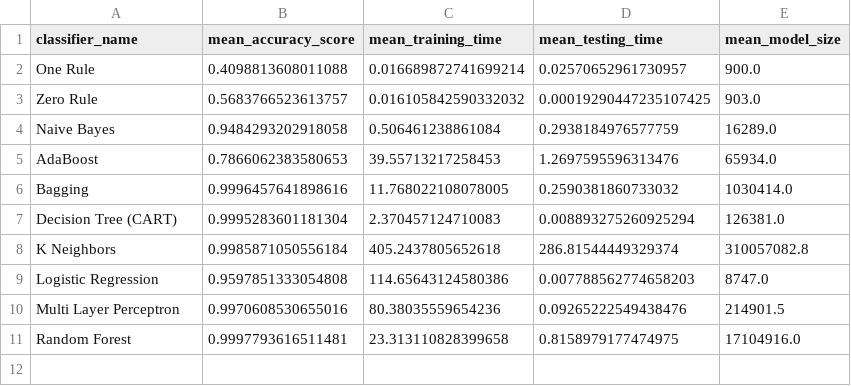
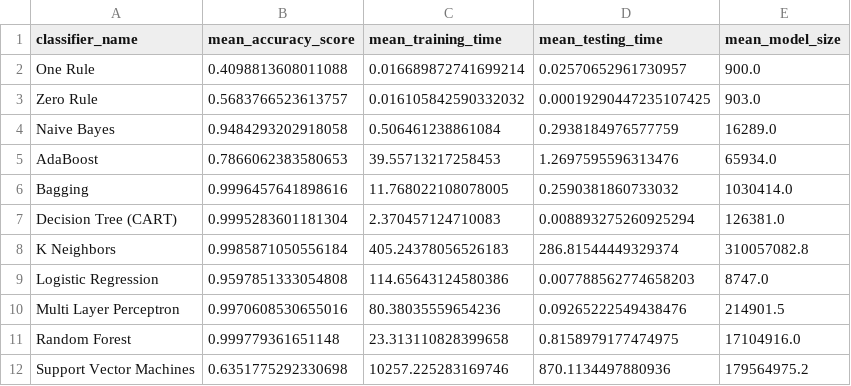
Before and after one commit to ati-ozgur/classifier-comparison-using-DAR, a CSV file: codePython/results/kdd99_10percent_10_fold.csv, drawn as a sheet.

Commit message:
update results

```diff
--- a/codePython/results/kdd99_10percent_10_fold.csv
+++ b/codePython/results/kdd99_10percent_10_fold.csv
@@ -7,5 +7,6 @@ Bagging,0.9996457641898616,11.768022108078005,0.2590381860733032,1030414.0
 Decision Tree (CART),0.9995283601181304,2.370457124710083,0.008893275260925294,126381.0
-K Neighbors,0.9985871050556184,405.2437805652618,286.81544449329374,310057082.8
+K Neighbors,0.9985871050556184,405.24378056526183,286.81544449329374,310057082.8
 Logistic Regression,0.9597851333054808,114.65643124580386,0.007788562774658203,8747.0
 Multi Layer Perceptron  ,0.9970608530655016,80.38035559654236,0.09265222549438476,214901.5
-Random Forest,0.9997793616511481,23.313110828399658,0.8158979177474975,17104916.0
+Random Forest,0.999779361651148,23.313110828399658,0.8158979177474975,17104916.0
+Support Vector Machines  ,0.6351775292330698,10257.225283169746,870.1134497880936,179564975.2
```
